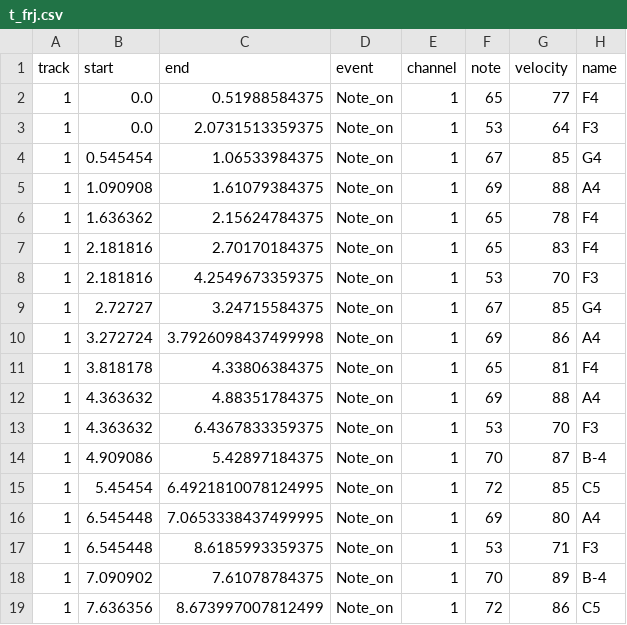
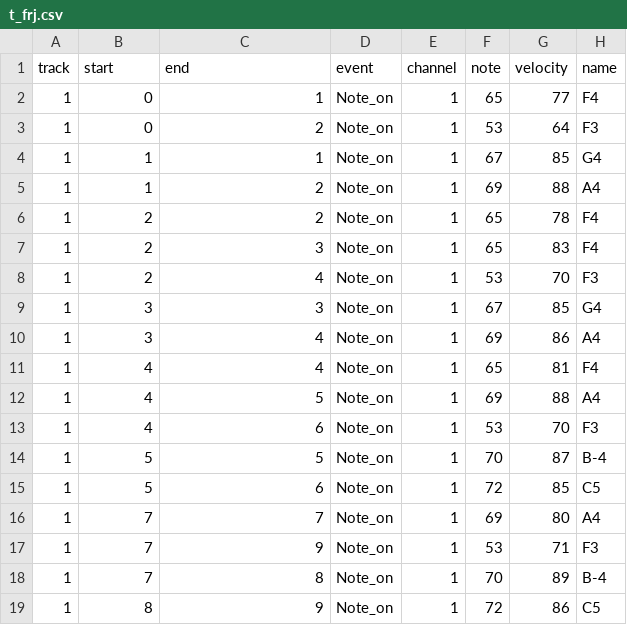
Before and after one commit to s1cnarf/Thesis1, a CSV file: csv/truth/t_frj.csv, drawn as a sheet; only a part is shown; the diff covers the shown part only.

```diff
--- a/csv/truth/t_frj.csv
+++ b/csv/truth/t_frj.csv
@@ -1,19 +1,19 @@
 track,start,end,event,channel,note,velocity,name
-1,0.0,0.51988584375,Note_on,1,65,77,F4
-1,0.0,2.0731513359375,Note_on,1,53,64,F3
-1,0.545454,1.06533984375,Note_on,1,67,85,G4
-1,1.090908,1.61079384375,Note_on,1,69,88,A4
-1,1.636362,2.15624784375,Note_on,1,65,78,F4
-1,2.181816,2.70170184375,Note_on,1,65,83,F4
-1,2.181816,4.2549673359375,Note_on,1,53,70,F3
-1,2.72727,3.24715584375,Note_on,1,67,85,G4
-1,3.272724,3.7926098437499998,Note_on,1,69,86,A4
-1,3.818178,4.33806384375,Note_on,1,65,81,F4
-1,4.363632,4.88351784375,Note_on,1,69,88,A4
-1,4.363632,6.4367833359375,Note_on,1,53,70,F3
-1,4.909086,5.42897184375,Note_on,1,70,87,B-4
-1,5.45454,6.4921810078124995,Note_on,1,72,85,C5
-1,6.545448,7.0653338437499995,Note_on,1,69,80,A4
-1,6.545448,8.6185993359375,Note_on,1,53,71,F3
-1,7.090902,7.61078784375,Note_on,1,70,89,B-4
-1,7.636356,8.673997007812499,Note_on,1,72,86,C5
+1,0,1,Note_on,1,65,77,F4
+1,0,2,Note_on,1,53,64,F3
+1,1,1,Note_on,1,67,85,G4
+1,1,2,Note_on,1,69,88,A4
+1,2,2,Note_on,1,65,78,F4
+1,2,3,Note_on,1,65,83,F4
+1,2,4,Note_on,1,53,70,F3
+1,3,3,Note_on,1,67,85,G4
+1,3,4,Note_on,1,69,86,A4
+1,4,4,Note_on,1,65,81,F4
+1,4,5,Note_on,1,69,88,A4
+1,4,6,Note_on,1,53,70,F3
+1,5,5,Note_on,1,70,87,B-4
+1,5,6,Note_on,1,72,85,C5
+1,7,7,Note_on,1,69,80,A4
+1,7,9,Note_on,1,53,71,F3
+1,7,8,Note_on,1,70,89,B-4
+1,8,9,Note_on,1,72,86,C5
```
Also changed, not shown: 140 edited cells elsewhere in this file, csv/Result_frj.csv, csv/frj.csv, 17 other files.
